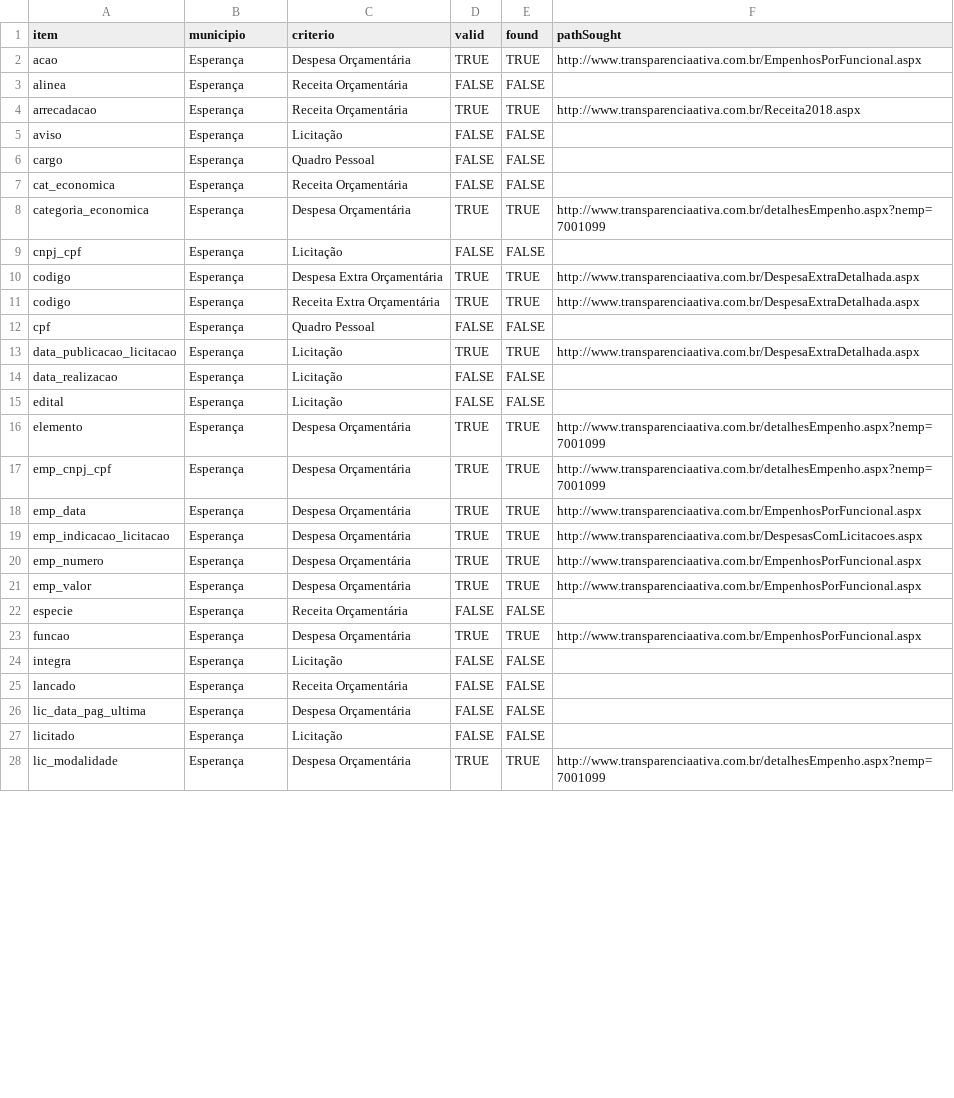
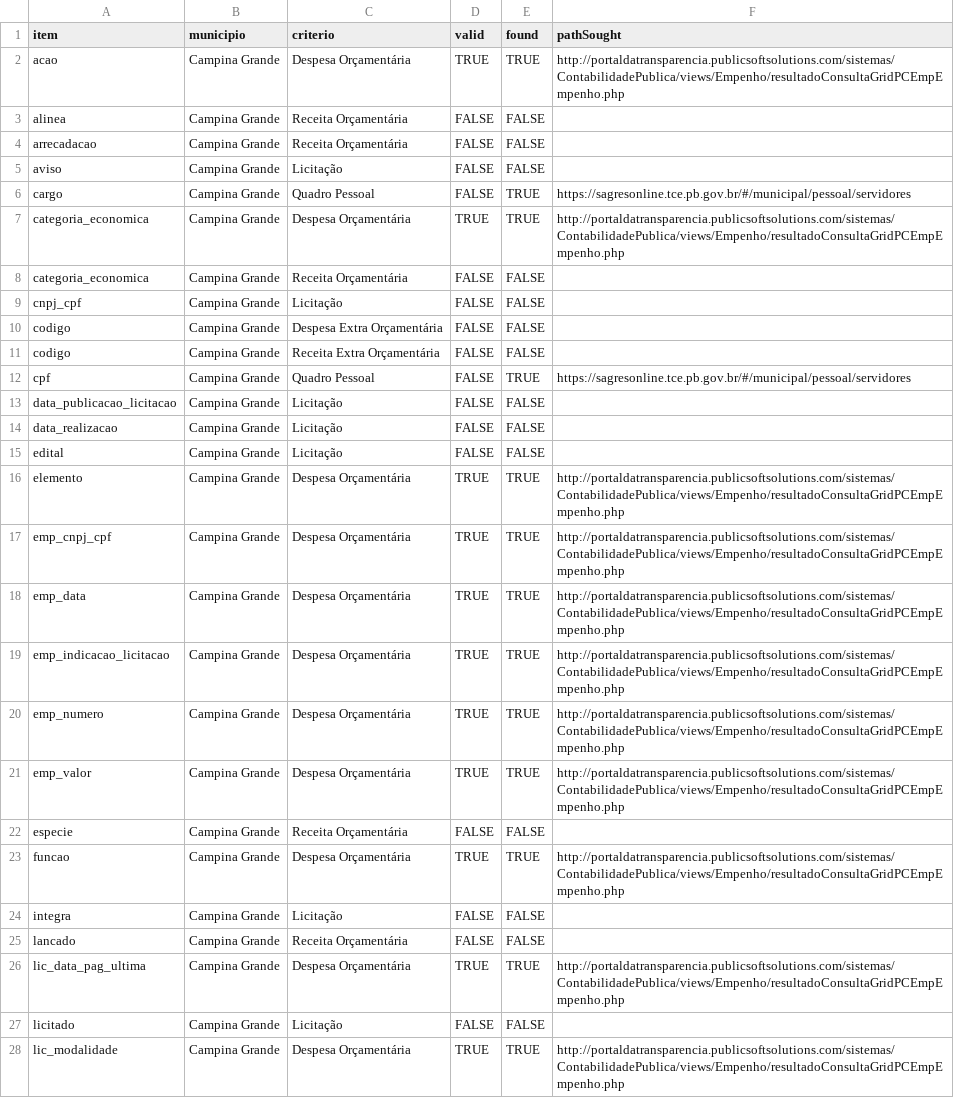
Before and after one commit to joserafael97/analyze-auditor-crawlers, a CSV file: data/resultados_avaliacoes.csv, drawn as a sheet; only a part is shown; the diff covers the shown part only.

```diff
--- a/data/resultados_avaliacoes.csv
+++ b/data/resultados_avaliacoes.csv
@@ -1,28 +1,28 @@
 item,municipio,criterio,valid,found,pathSought
-acao,Esperança,Despesa Orçamentária,TRUE,TRUE,http://www.transparenciaativa.com.br/EmpenhosPorFuncional.aspx
-alinea,Esperança,Receita Orçamentária,FALSE,FALSE,
-arrecadacao,Esperança,Receita Orçamentária,TRUE,TRUE,http://www.transparenciaativa.com.br/Receita2018.aspx
-aviso,Esperança,Licitação,FALSE,FALSE,
-cargo,Esperança,Quadro Pessoal,FALSE,FALSE,
-cat_economica,Esperança,Receita Orçamentária,FALSE,FALSE,
-categoria_economica,Esperança,Despesa Orçamentária,TRUE,TRUE,http://www.transparenciaativa.com.br/detalhesEmpenho.aspx?nemp=7001099
-cnpj_cpf,Esperança,Licitação,FALSE,FALSE,
-codigo,Esperança,Despesa Extra Orçamentária,TRUE,TRUE,http://www.transparenciaativa.com.br/DespesaExtraDetalhada.aspx
-codigo,Esperança,Receita Extra Orçamentária,TRUE,TRUE,http://www.transparenciaativa.com.br/DespesaExtraDetalhada.aspx
-cpf,Esperança,Quadro Pessoal,FALSE,FALSE,
-data_publicacao_licitacao,Esperança,Licitação,TRUE,TRUE,http://www.transparenciaativa.com.br/DespesaExtraDetalhada.aspx
-data_realizacao,Esperança,Licitação,FALSE,FALSE,
-edital,Esperança,Licitação,FALSE,FALSE,
-elemento,Esperança,Despesa Orçamentária,TRUE,TRUE,http://www.transparenciaativa.com.br/detalhesEmpenho.aspx?nemp=7001099
-emp_cnpj_cpf,Esperança,Despesa Orçamentária,TRUE,TRUE,http://www.transparenciaativa.com.br/detalhesEmpenho.aspx?nemp=7001099
-emp_data,Esperança,Despesa Orçamentária,TRUE,TRUE,http://www.transparenciaativa.com.br/EmpenhosPorFuncional.aspx
-emp_indicacao_licitacao,Esperança,Despesa Orçamentária,TRUE,TRUE,http://www.transparenciaativa.com.br/DespesasComLicitacoes.aspx
-emp_numero,Esperança,Despesa Orçamentária,TRUE,TRUE,http://www.transparenciaativa.com.br/EmpenhosPorFuncional.aspx
-emp_valor,Esperança,Despesa Orçamentária,TRUE,TRUE,http://www.transparenciaativa.com.br/EmpenhosPorFuncional.aspx
-especie,Esperança,Receita Orçamentária,FALSE,FALSE,
-funcao,Esperança,Despesa Orçamentária,TRUE,TRUE,http://www.transparenciaativa.com.br/EmpenhosPorFuncional.aspx
-integra,Esperança,Licitação,FALSE,FALSE,
-lancado,Esperança,Receita Orçamentária,FALSE,FALSE,
-lic_data_pag_ultima,Esperança,Despesa Orçamentária,FALSE,FALSE,
-licitado,Esperança,Licitação,FALSE,FALSE,
-lic_modalidade,Esperança,Despesa Orçamentária,TRUE,TRUE,http://www.transparenciaativa.com.br/detalhesEmpenho.aspx?nemp=7001099
+acao,Campina Grande,Despesa Orçamentária,TRUE,TRUE,http://portaldatransparencia.publicsoftsolutions.com/sistemas/ContabilidadePublica/views/Empenho/resultadoConsultaGridPCEmpEmpenho.php
+alinea,Campina Grande,Receita Orçamentária,FALSE,FALSE,
+arrecadacao,Campina Grande,Receita Orçamentária,FALSE,FALSE,
+aviso,Campina Grande,Licitação,FALSE,FALSE,
+cargo,Campina Grande,Quadro Pessoal,FALSE,TRUE,https://sagresonline.tce.pb.gov.br/#/municipal/pessoal/servidores
+categoria_economica,Campina Grande,Despesa Orçamentária,TRUE,TRUE,http://portaldatransparencia.publicsoftsolutions.com/sistemas/ContabilidadePublica/views/Empenho/resultadoConsultaGridPCEmpEmpenho.php
+categoria_economica,Campina Grande,Receita Orçamentária,FALSE,FALSE,
+cnpj_cpf,Campina Grande,Licitação,FALSE,FALSE,
+codigo,Campina Grande,Despesa Extra Orçamentária,FALSE,FALSE,
+codigo,Campina Grande,Receita Extra Orçamentária,FALSE,FALSE,
+cpf,Campina Grande,Quadro Pessoal,FALSE,TRUE,https://sagresonline.tce.pb.gov.br/#/municipal/pessoal/servidores
+data_publicacao_licitacao,Campina Grande,Licitação,FALSE,FALSE,
+data_realizacao,Campina Grande,Licitação,FALSE,FALSE,
+edital,Campina Grande,Licitação,FALSE,FALSE,
+elemento,Campina Grande,Despesa Orçamentária,TRUE,TRUE,http://portaldatransparencia.publicsoftsolutions.com/sistemas/ContabilidadePublica/views/Empenho/resultadoConsultaGridPCEmpEmpenho.php
+emp_cnpj_cpf,Campina Grande,Despesa Orçamentária,TRUE,TRUE,http://portaldatransparencia.publicsoftsolutions.com/sistemas/ContabilidadePublica/views/Empenho/resultadoConsultaGridPCEmpEmpenho.php
+emp_data,Campina Grande,Despesa Orçamentária,TRUE,TRUE,http://portaldatransparencia.publicsoftsolutions.com/sistemas/ContabilidadePublica/views/Empenho/resultadoConsultaGridPCEmpEmpenho.php
+emp_indicacao_licitacao,Campina Grande,Despesa Orçamentária,TRUE,TRUE,http://portaldatransparencia.publicsoftsolutions.com/sistemas/ContabilidadePublica/views/Empenho/resultadoConsultaGridPCEmpEmpenho.php
+emp_numero,Campina Grande,Despesa Orçamentária,TRUE,TRUE,http://portaldatransparencia.publicsoftsolutions.com/sistemas/ContabilidadePublica/views/Empenho/resultadoConsultaGridPCEmpEmpenho.php
+emp_valor,Campina Grande,Despesa Orçamentária,TRUE,TRUE,http://portaldatransparencia.publicsoftsolutions.com/sistemas/ContabilidadePublica/views/Empenho/resultadoConsultaGridPCEmpEmpenho.php
+especie,Campina Grande,Receita Orçamentária,FALSE,FALSE,
+funcao,Campina Grande,Despesa Orçamentária,TRUE,TRUE,http://portaldatransparencia.publicsoftsolutions.com/sistemas/ContabilidadePublica/views/Empenho/resultadoConsultaGridPCEmpEmpenho.php
+integra,Campina Grande,Licitação,FALSE,FALSE,
+lancado,Campina Grande,Receita Orçamentária,FALSE,FALSE,
+lic_data_pag_ultima,Campina Grande,Despesa Orçamentária,TRUE,TRUE,http://portaldatransparencia.publicsoftsolutions.com/sistemas/ContabilidadePublica/views/Empenho/resultadoConsultaGridPCEmpEmpenho.php
+licitado,Campina Grande,Licitação,FALSE,FALSE,
+lic_modalidade,Campina Grande,Despesa Orçamentária,TRUE,TRUE,http://portaldatransparencia.publicsoftsolutions.com/sistemas/ContabilidadePublica/views/Empenho/resultadoConsultaGridPCEmpEmpenho.php
```
Also changed, not shown: 1 added row, 1 removed row and 77 edited cells elsewhere in this file, data/gabaritos/Gabaritos - todos.csv, 2 other files.
